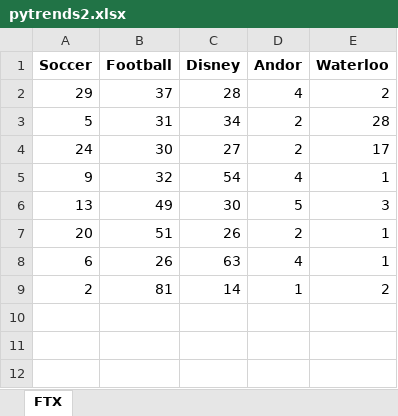
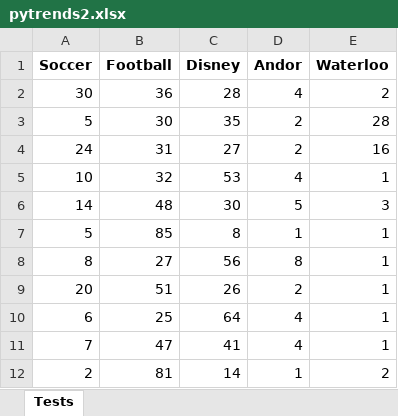
Before and after one commit to probablyalexzhu/B2-Stock-Trader, an Excel workbook: pytrends2.xlsx, sheet Tests, drawn as a sheet; values as stored, in another font and other column widths than the file's, no borders; removed rows and columns are numbered as before the commit, all else as after; the diff names each change by its address in the sheet, - before the commit and + after, or states it on an @@ line.

```diff
--- a/pytrends2.xlsx (sheet Tests)
+++ b/pytrends2.xlsx (sheet Tests)
-sheet tab: FTX
+sheet tab: Tests
-A2 (Soccer): 29
+A2 (Soccer): 30
-B2 (Football): 37
+B2 (Football): 36
-row 3: 5 | 31 | 34 | 2 | 28
-A3 (Soccer): 24
+A3 (Soccer): 5
-C3 (Disney): 27
+C3 (Disney): 35
-E3 (Waterloo): 17
+E3 (Waterloo): 28
+row 4: 24 | 31 | 27 | 2 | 16
-A5 (Soccer): 9
+A5 (Soccer): 10
-C5 (Disney): 54
+C5 (Disney): 53
-A6 (Soccer): 13
+A6 (Soccer): 14
-B6 (Football): 49
+B6 (Football): 48
+row 7: 5 | 85 | 8 | 1 | 1
+row 8: 8 | 27 | 56 | 8 | 1
-B10 (Football): 26
+B10 (Football): 25
-C10 (Disney): 63
+C10 (Disney): 64
+row 11: 7 | 47 | 41 | 4 | 1
```
Also changed, not shown: 2 other files.
